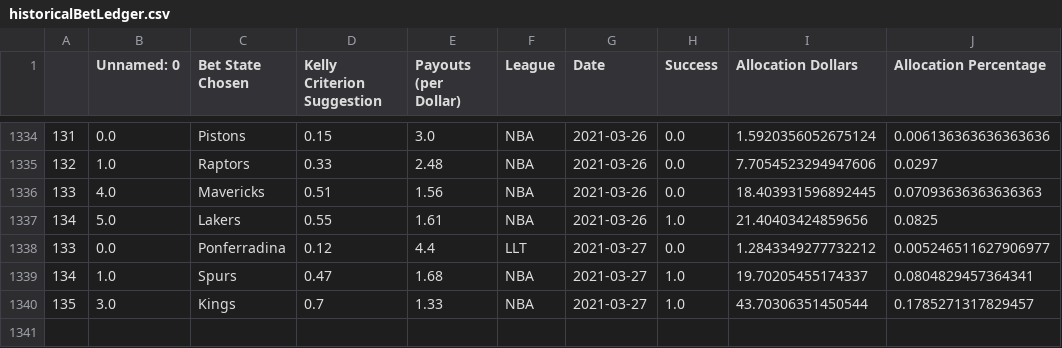
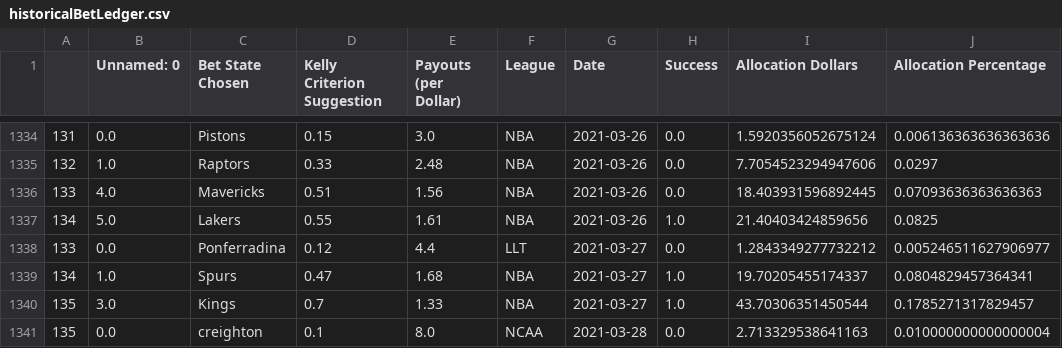
Before and after one commit to axz2000/sportsbook, a CSV file: masterScript/historicalBetLedger.csv, drawn as a sheet; only a part is shown, gaps mark what is left out; the diff names each change by its address in the sheet, - before the commit and + after, or states it on an @@ line.

```diff
--- a/masterScript/historicalBetLedger.csv
+++ b/masterScript/historicalBetLedger.csv
+row 1341: 135 | 0.0 | creighton | 0.1 | 8.0 | NCAA | 2021-03-28 | 0.0 | 2.713329538641163 | 0.010000000000000004
```
Also changed, not shown: masterScript/masterDaily.csv, masterScript/masterPortfolio.csv, 9 other files.
